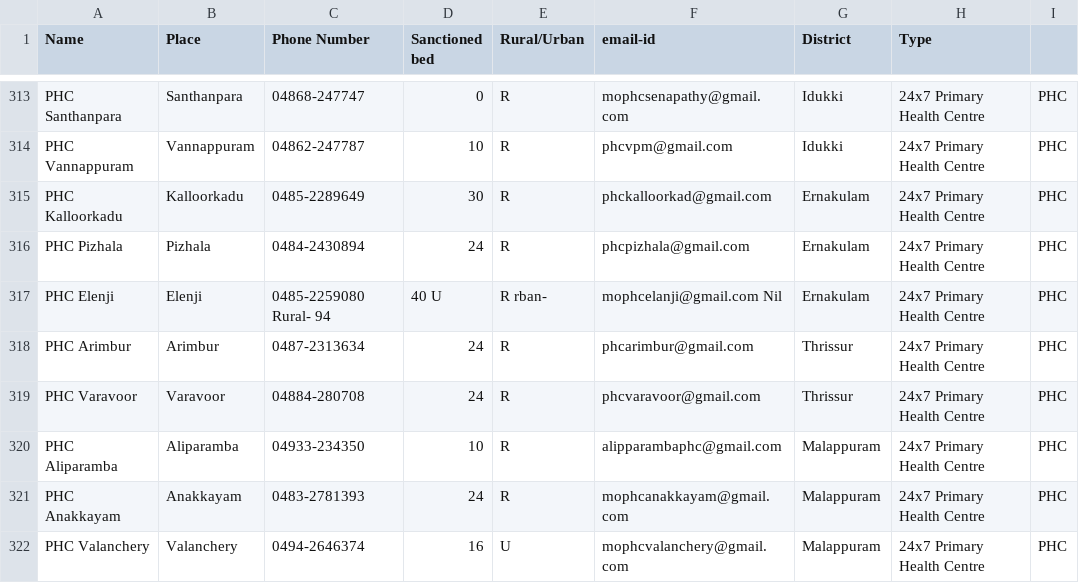
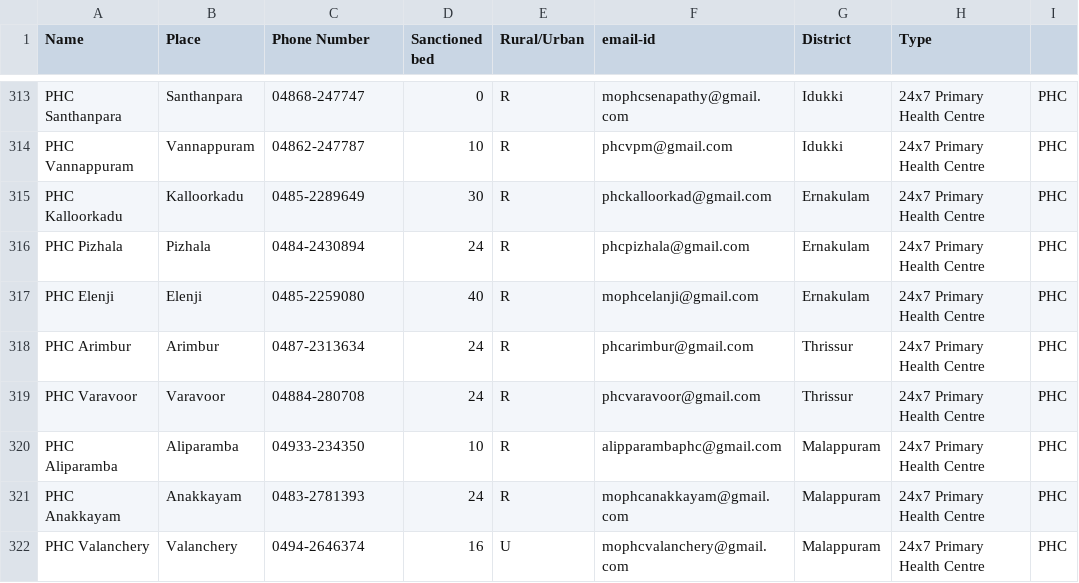
Before and after one commit to WikiProject-India/Kerala-Government-Hospitals, a TSV file: Kerala_govt_hospitals.tsv, drawn as a sheet; only a part is shown, gaps mark what is left out.

Commit message:
fixed typo

```diff
--- a/Kerala_govt_hospitals.tsv
+++ b/Kerala_govt_hospitals.tsv
@@ -316,3 +316,3 @@ PHC Kalloorkadu 	Kalloorkadu 	0485-2289649 	30	R 	phckalloorkad@gmail.com 	Ernak
 PHC Pizhala 	Pizhala 	0484-2430894 	24	R 	phcpizhala@gmail.com 	Ernakulam 	24x7 Primary Health Centre	PHC
-PHC Elenji 	Elenji 	0485-2259080 Rural- 94 	40 U	R rban-	mophcelanji@gmail.com Nil 	Ernakulam 	24x7 Primary Health Centre	PHC
+PHC Elenji 	Elenji 	0485-2259080 	40	R	mophcelanji@gmail.com	Ernakulam 	24x7 Primary Health Centre	PHC
 PHC Arimbur 	Arimbur 	0487-2313634 	24	R 	phcarimbur@gmail.com 	Thrissur 	24x7 Primary Health Centre	PHC
```
